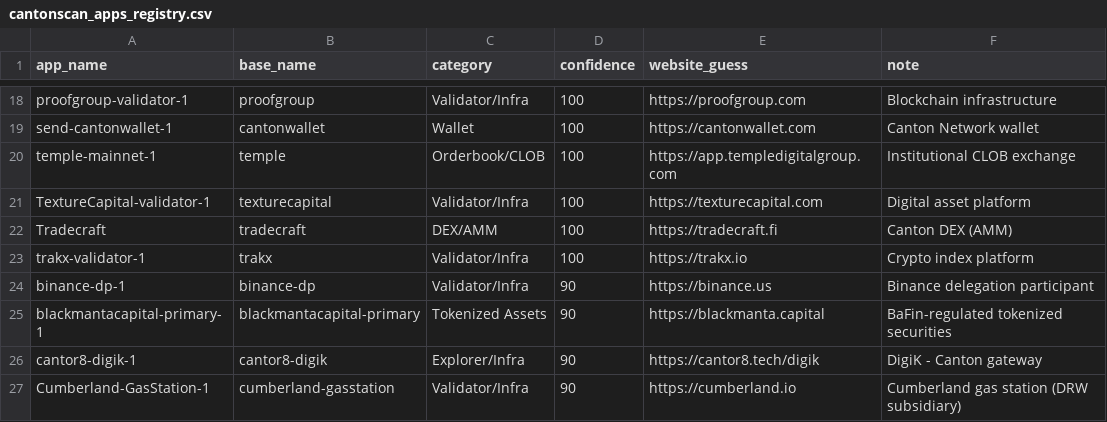
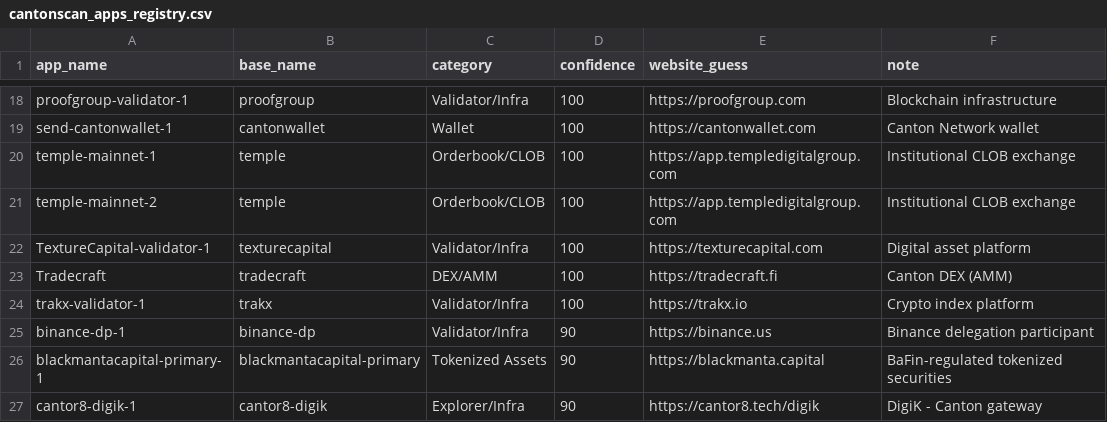
Before and after one commit to guelowrd/canton-ecosystem-dashboard, a CSV file: data/cantonscan_apps_registry.csv, drawn as a sheet; only a part is shown, gaps mark what is left out; the shorter side is filled out with more unchanged rows; the diff names each change by its address in the sheet, - before the commit and + after, or states it on an @@ line.

```diff
--- a/data/cantonscan_apps_registry.csv
+++ b/data/cantonscan_apps_registry.csv
+row 21: temple-mainnet-2 | temple | Orderbook/CLOB | 100 | https://app.templedigitalgroup.com | Institutional CLOB exchange
```
Also changed, not shown: 5 other files.
